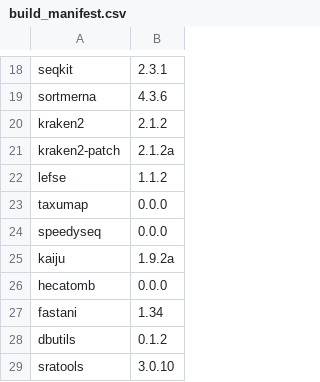
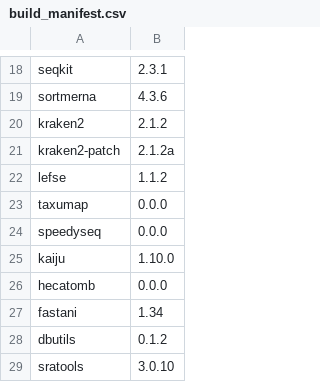
Before and after one commit to vdblab/dockerfiles, a CSV file: build_manifest.csv, drawn as a sheet; only a part is shown, gaps mark what is left out.

Commit message:
actually commit changes to build manifest

```diff
--- a/build_manifest.csv
+++ b/build_manifest.csv
@@ -24,3 +24,3 @@ taxumap,0.0.0
 speedyseq,0.0.0
-kaiju,1.9.2a
+kaiju,1.10.0
 hecatomb,0.0.0
```
